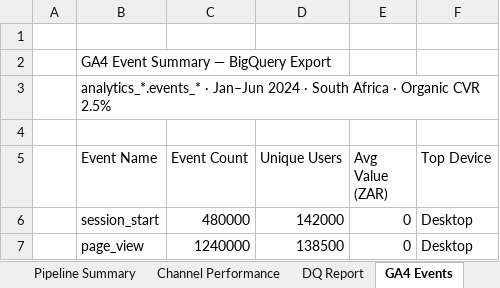
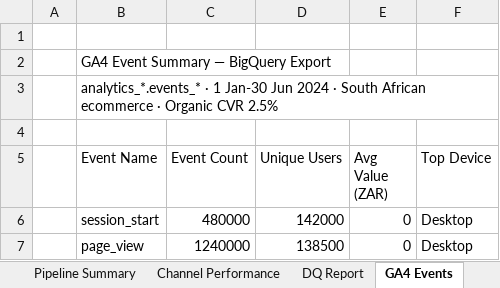
Before and after one commit to anthonyapollis/GCP-Marketing-Analytics-Platform, an Excel workbook: excel/GCP_Marketing_Analytics_Platform_v2.xlsx, sheet GA4 Events, drawn as a sheet; only a part is shown; values as stored, in another font and other column widths than the file's, no cell formats; charts and pictures not drawn; the diff names each change by its address in the sheet, - before the commit and + after, or states it on an @@ line.

```diff
--- a/excel/GCP_Marketing_Analytics_Platform_v2.xlsx (sheet GA4 Events)
+++ b/excel/GCP_Marketing_Analytics_Platform_v2.xlsx (sheet GA4 Events)
-B3 (Event Name): analytics_*.events_* · Jan–Jun 2024 · South Africa · Organic…
+B3 (Event Name): analytics_*.events_* · 1 Jan-30 Jun 2024 · South African ecommerce · Organic…
```
Also changed, not shown: sheet Airflow DAG, sheet Cover, sheet DQ Report, sheet Pipeline Summary, sheet Channel Performance, other sheet tabs, cell formats, charts or pictures, 32 other files.
